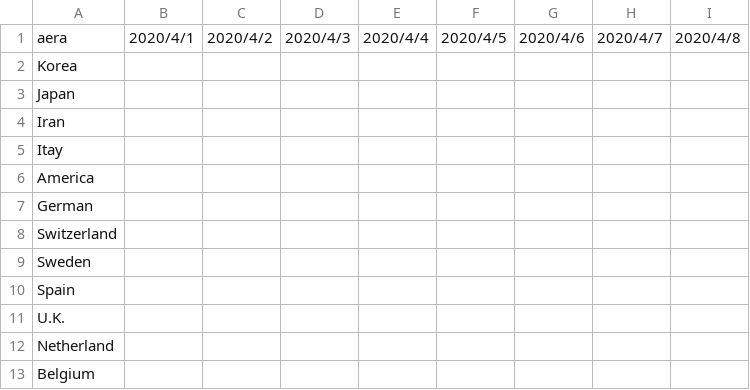
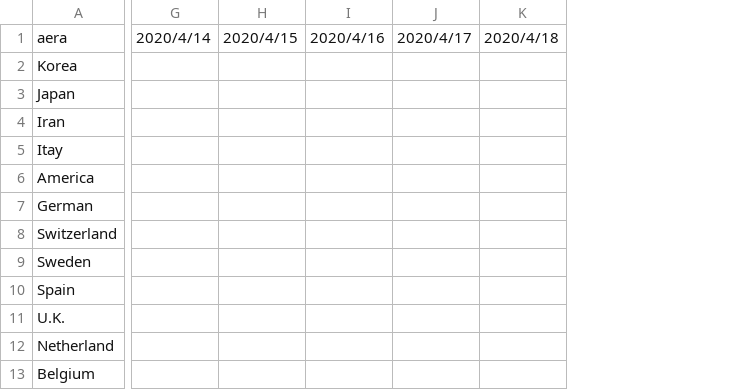
Before and after one commit to bigscity/nCov-predict, a CSV file: predict-results/world-predict-template.csv, drawn as a sheet; only a part is shown, gaps mark what is left out; removed rows and columns are numbered as before the commit, all else as after; the diff covers the shown part only; the diff names each change by its address in the sheet, - before the commit and + after, or states it on an @@ line.

Commit message:
add 4.7 data

```diff
--- a/predict-results/world-predict-template.csv
+++ b/predict-results/world-predict-template.csv
-column B, row 1: 2020/4/1
-column C, row 1: 2020/4/2
-column D, row 1: 2020/4/3
-column E, row 1: 2020/4/4
-column F, row 1: 2020/4/5
-column G, row 1: 2020/4/6
-column H, row 1: 2020/4/7
-column I, row 1: 2020/4/8
+column G, row 1: 2020/4/14
+column H, row 1: 2020/4/15
+column I, row 1: 2020/4/16
+column J, row 1: 2020/4/17
+column K, row 1: 2020/4/18
```
Also changed, not shown: 4 added columns elsewhere in this file, 1 other file.
